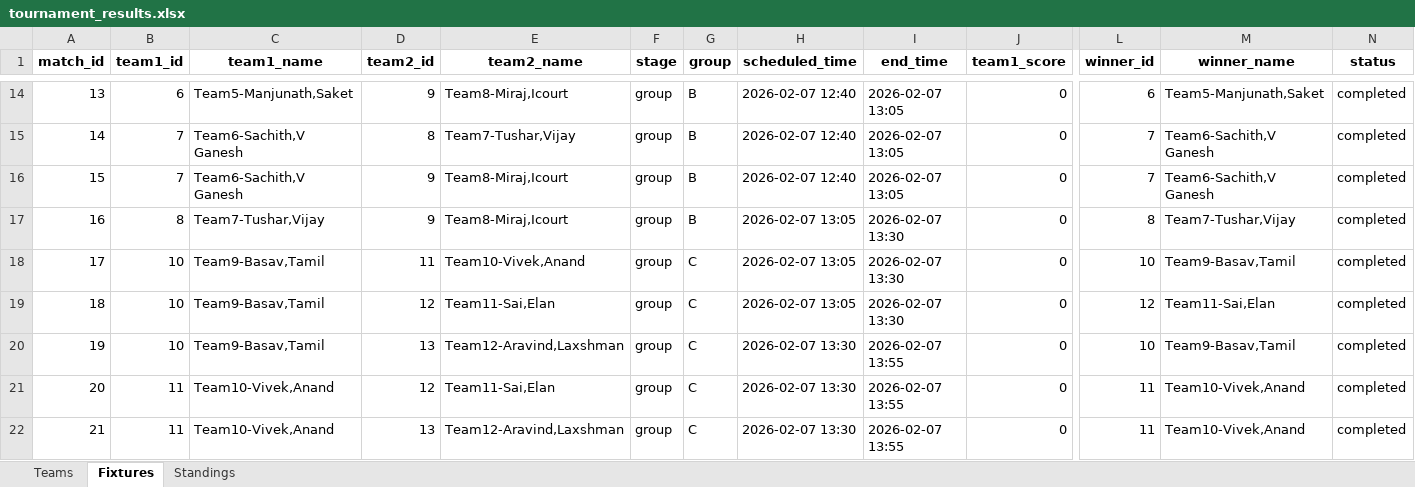
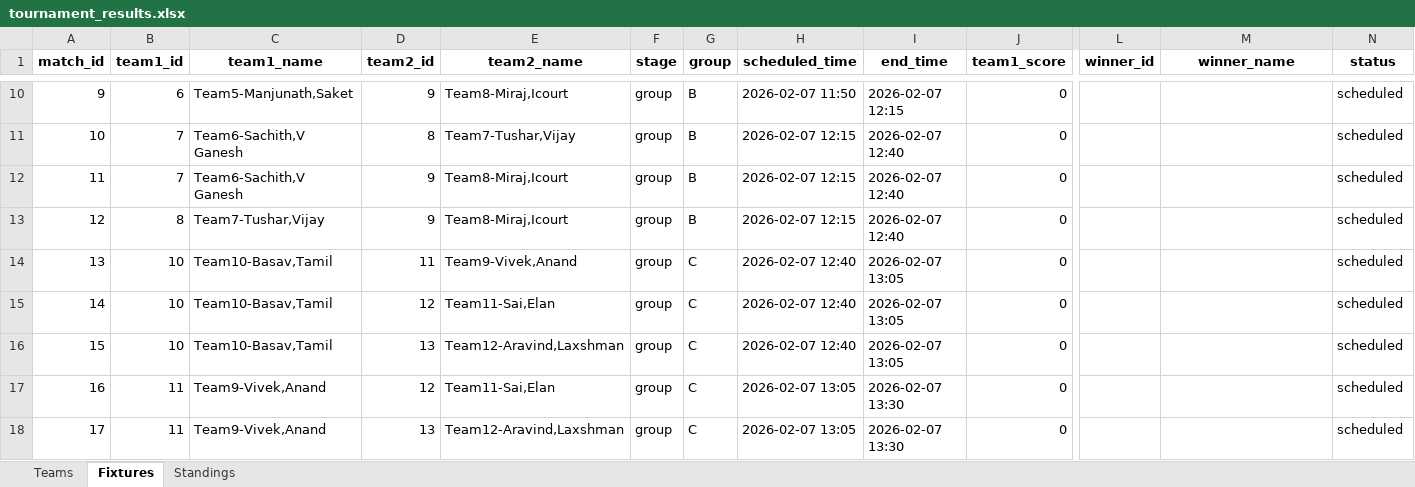
Before and after one commit to BasavarajayyaMathad/my-apps, an Excel workbook: tournament_results.xlsx, sheet Fixtures, drawn as a sheet; only a part is shown, gaps mark what is left out; values as stored, in another font and other column widths than the file's, no borders; addresses are those after the commit; the diff covers the shown part only; the diff names each change by its address in the sheet, - before the commit and + after, or states it on an @@ line.

```diff
--- a/tournament_results.xlsx (sheet Fixtures)
+++ b/tournament_results.xlsx (sheet Fixtures)
@@ column A (match_id) renumbered between rows 5 and 25 @@
-H10 (scheduled_time): 2026-02-07 12:40
+H10 (scheduled_time): 2026-02-07 11:50
-I10 (end_time): 2026-02-07 13:05
+I10 (end_time): 2026-02-07 12:15
-L10 (winner_id): 6
+L10 (winner_id): (empty)
-M10 (winner_name): Team5-Manjunath,Saket
+M10 (winner_name): (empty)
-N10:N18 (status): completed
+N10:N18 (status): scheduled
-H11:H12 (scheduled_time): 2026-02-07 12:40
+H11:H12 (scheduled_time): 2026-02-07 12:15
-I11:I12 (end_time): 2026-02-07 13:05
+I11:I12 (end_time): 2026-02-07 12:40
-L11:L12 (winner_id): 7
+L11:L12 (winner_id): (empty)
-M11:M12 (winner_name): Team6-Sachith,V Ganesh
+M11:M12 (winner_name): (empty)
-H13 (scheduled_time): 2026-02-07 13:05
+H13 (scheduled_time): 2026-02-07 12:15
-I13 (end_time): 2026-02-07 13:30
+I13 (end_time): 2026-02-07 12:40
-L13 (winner_id): 8
+L13 (winner_id): (empty)
-M13 (winner_name): Team7-Tushar,Vijay
+M13 (winner_name): (empty)
-C14:C16 (team1_name): Team9-Basav,Tamil
+C14:C16 (team1_name): Team10-Basav,Tamil
-E14 (team2_name): Team10-Vivek,Anand
+E14 (team2_name): Team9-Vivek,Anand
-H14:H15 (scheduled_time): 2026-02-07 13:05
+H14:H15 (scheduled_time): 2026-02-07 12:40
-I14:I15 (end_time): 2026-02-07 13:30
+I14:I15 (end_time): 2026-02-07 13:05
-L14 (winner_id): 10
+L14 (winner_id): (empty)
-M14 (winner_name): Team9-Basav,Tamil
+M14 (winner_name): (empty)
-L15 (winner_id): 12
+L15 (winner_id): (empty)
-M15 (winner_name): Team11-Sai,Elan
+M15 (winner_name): (empty)
-H16 (scheduled_time): 2026-02-07 13:30
+H16 (scheduled_time): 2026-02-07 12:40
-I16 (end_time): 2026-02-07 13:55
+I16 (end_time): 2026-02-07 13:05
-L16 (winner_id): 10
+L16 (winner_id): (empty)
-M16 (winner_name): Team9-Basav,Tamil
+M16 (winner_name): (empty)
-C17:C18 (team1_name): Team10-Vivek,Anand
+C17:C18 (team1_name): Team9-Vivek,Anand
-H17:H18 (scheduled_time): 2026-02-07 13:30
+H17:H18 (scheduled_time): 2026-02-07 13:05
-I17:I18 (end_time): 2026-02-07 13:55
+I17:I18 (end_time): 2026-02-07 13:30
-L17:L18 (winner_id): 11
+L17:L18 (winner_id): (empty)
-M17:M18 (winner_name): Team10-Vivek,Anand
+M17:M18 (winner_name): (empty)
```
Also changed, not shown: 14 removed rows and 71 edited cells elsewhere in this sheet, sheet Standings, sheet Teams, 5 other files.
